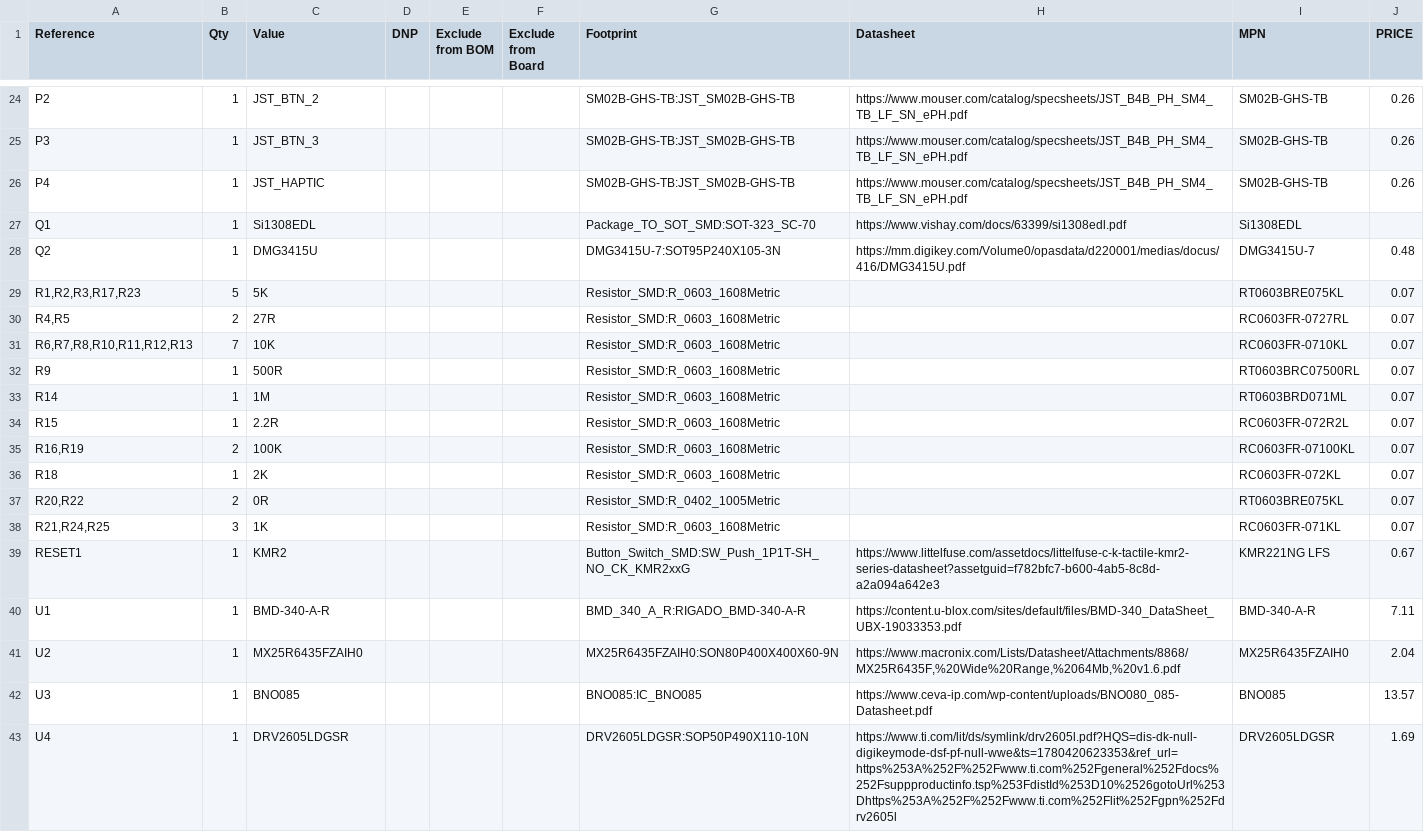
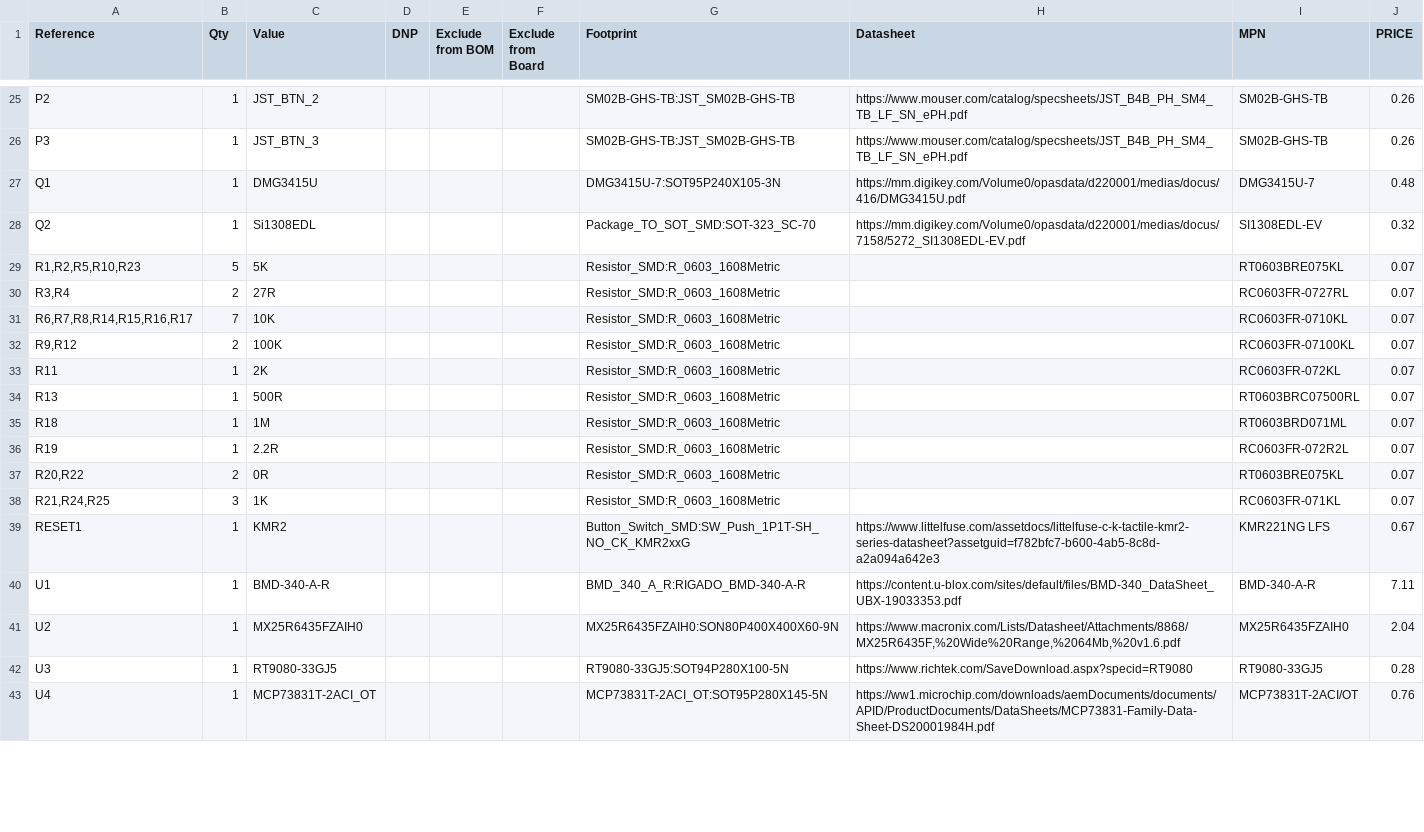
Before and after one commit to wildjames/smart_compass, a CSV file: Medallion_Board/Medallion_Board.csv, drawn as a sheet; only a part is shown, gaps mark what is left out; the diff covers the shown part only.

Commit message:
review bom and footprints

```diff
--- a/Medallion_Board/Medallion_Board.csv
+++ b/Medallion_Board/Medallion_Board.csv
@@ -25,14 +26,13 @@
 "P3","1","JST_BTN_3","","","","SM02B-GHS-TB:JST_SM02B-GHS-TB","https://www.mouser.com/catalog/specsheets/JST_B4B_PH_SM4_TB_LF_SN_ePH.pdf","SM02B-GHS-TB","0.26"
-"P4","1","JST_HAPTIC","","","","SM02B-GHS-TB:JST_SM02B-GHS-TB","https://www.mouser.com/catalog/specsheets/JST_B4B_PH_SM4_TB_LF_SN_ePH.pdf","SM02B-GHS-TB","0.26"
-"Q1","1","Si1308EDL","","","","Package_TO_SOT_SMD:SOT-323_SC-70","https://www.vishay.com/docs/63399/si1308edl.pdf","Si1308EDL",""
-"Q2","1","DMG3415U","","","","DMG3415U-7:SOT95P240X105-3N","https://mm.digikey.com/Volume0/opasdata/d220001/medias/docus/416/DMG3415U.pdf","DMG3415U-7","0.48"
-"R1,R2,R3,R17,R23","5","5K","","","","Resistor_SMD:R_0603_1608Metric","","RT0603BRE075KL","0.07"
-"R4,R5","2","27R","","","","Resistor_SMD:R_0603_1608Metric","","RC0603FR-0727RL","0.07"
-"R6,R7,R8,R10,R11,R12,R13","7","10K","","","","Resistor_SMD:R_0603_1608Metric","","RC0603FR-0710KL","0.07"
-"R9","1","500R","","","","Resistor_SMD:R_0603_1608Metric","","RT0603BRC07500RL","0.07"
-"R14","1","1M","","","","Resistor_SMD:R_0603_1608Metric","","RT0603BRD071ML","0.07"
-"R15","1","2.2R","","","","Resistor_SMD:R_0603_1608Metric","","RC0603FR-072R2L","0.07"
-"R16,R19","2","100K","","","","Resistor_SMD:R_0603_1608Metric","","RC0603FR-07100KL","0.07"
-"R18","1","2K","","","","Resistor_SMD:R_0603_1608Metric","","RC0603FR-072KL","0.07"
-"R20,R22","2","0R","","","","Resistor_SMD:R_0402_1005Metric","","RT0603BRE075KL","0.07"
+"Q1","1","DMG3415U","","","","DMG3415U-7:SOT95P240X105-3N","https://mm.digikey.com/Volume0/opasdata/d220001/medias/docus/416/DMG3415U.pdf","DMG3415U-7","0.48"
+"Q2","1","Si1308EDL","","","","Package_TO_SOT_SMD:SOT-323_SC-70","https://mm.digikey.com/Volume0/opasdata/d220001/medias/docus/7158/5272_SI1308EDL-EV.pdf","SI1308EDL-EV","0.32"
+"R1,R2,R5,R10,R23","5","5K","","","","Resistor_SMD:R_0603_1608Metric","","RT0603BRE075KL","0.07"
+"R3,R4","2","27R","","","","Resistor_SMD:R_0603_1608Metric","","RC0603FR-0727RL","0.07"
+"R6,R7,R8,R14,R15,R16,R17","7","10K","","","","Resistor_SMD:R_0603_1608Metric","","RC0603FR-0710KL","0.07"
+"R9,R12","2","100K","","","","Resistor_SMD:R_0603_1608Metric","","RC0603FR-07100KL","0.07"
+"R11","1","2K","","","","Resistor_SMD:R_0603_1608Metric","","RC0603FR-072KL","0.07"
+"R13","1","500R","","","","Resistor_SMD:R_0603_1608Metric","","RT0603BRC07500RL","0.07"
+"R18","1","1M","","","","Resistor_SMD:R_0603_1608Metric","","RT0603BRD071ML","0.07"
+"R19","1","2.2R","","","","Resistor_SMD:R_0603_1608Metric","","RC0603FR-072R2L","0.07"
+"R20,R22","2","0R","","","","Resistor_SMD:R_0603_1608Metric","","RT0603BRE075KL","0.07"
 "R21,R24,R25","3","1K","","","","Resistor_SMD:R_0603_1608Metric","","RC0603FR-071KL","0.07"
@@ -41,3 +41,3 @@
 "U2","1","MX25R6435FZAIH0","","","","MX25R6435FZAIH0:SON80P400X400X60-9N","https://www.macronix.com/Lists/Datasheet/Attachments/8868/MX25R6435F,%20Wide%20Range,%2064Mb,%20v1.6.pdf","MX25R6435FZAIH0","2.04"
-"U3","1","BNO085","","","","BNO085:IC_BNO085","https://www.ceva-ip.com/wp-content/uploads/BNO080_085-Datasheet.pdf","BNO085","13.57"
-"U4","1","DRV2605LDGSR","","","","DRV2605LDGSR:SOP50P490X110-10N","https://www.ti.com/lit/ds/symlink/drv2605l.pdf?HQS=dis-dk-null-digikeymode-dsf-pf-null-wwe&ts=1780420623353&ref_url=https%253A%252F%252Fwww.ti.com%252Fgeneral%252Fdocs%252Fsuppproductinfo.tsp%253FdistId%253D10%2526gotoUrl%253Dhttps%253A%252F%252Fwww.ti.com%252Flit%252Fgpn%252Fdrv2605l","DRV2605LDGSR","1.69"
+"U3","1","RT9080-33GJ5","","","","RT9080-33GJ5:SOT94P280X100-5N","https://www.richtek.com/SaveDownload.aspx?specid=RT9080","RT9080-33GJ5","0.28"
+"U4","1","MCP73831T-2ACI_OT","","","","MCP73831T-2ACI_OT:SOT95P280X145-5N","https://ww1.microchip.com/downloads/aemDocuments/documents/APID/ProductDocuments/DataSheets/MCP73831-Family-Data-Sheet-DS20001984H.pdf","MCP73831T-2ACI/OT","0.76"
```
Also changed, not shown: 5 added rows, 4 removed rows and 24 edited cells elsewhere in this file, 3 other files.
